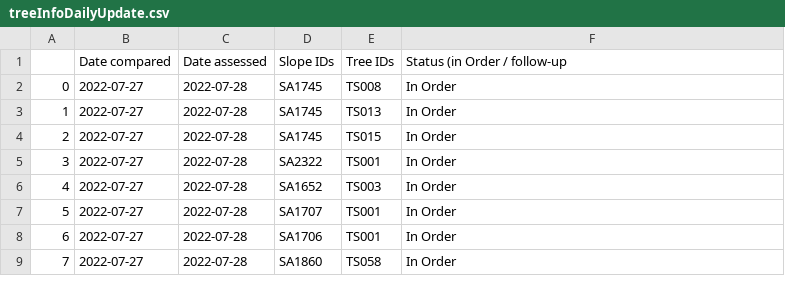
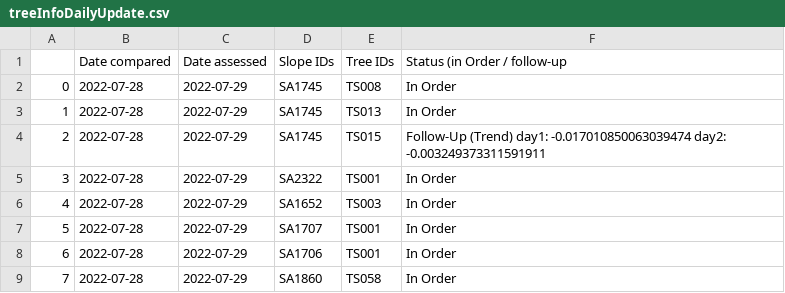
Before and after one commit to treestuff/DataFiles, a CSV file: treeInfoDailyUpdate.csv, drawn as a sheet.

```diff
--- a/treeInfoDailyUpdate.csv
+++ b/treeInfoDailyUpdate.csv
@@ -1,9 +1,9 @@
 ,Date compared,Date assessed,Slope IDs,Tree IDs,Status (in Order / follow-up
-0,2022-07-27,2022-07-28,SA1745,TS008,In Order
-1,2022-07-27,2022-07-28,SA1745,TS013,In Order
-2,2022-07-27,2022-07-28,SA1745,TS015,In Order
-3,2022-07-27,2022-07-28,SA2322,TS001,In Order
-4,2022-07-27,2022-07-28,SA1652,TS003,In Order
-5,2022-07-27,2022-07-28,SA1707,TS001,In Order
-6,2022-07-27,2022-07-28,SA1706,TS001,In Order
-7,2022-07-27,2022-07-28,SA1860,TS058,In Order
+0,2022-07-28,2022-07-29,SA1745,TS008,In Order
+1,2022-07-28,2022-07-29,SA1745,TS013,In Order
+2,2022-07-28,2022-07-29,SA1745,TS015,Follow-Up (Trend) day1: -0.017010850063039474 day2: -0.003249373311591911
+3,2022-07-28,2022-07-29,SA2322,TS001,In Order
+4,2022-07-28,2022-07-29,SA1652,TS003,In Order
+5,2022-07-28,2022-07-29,SA1707,TS001,In Order
+6,2022-07-28,2022-07-29,SA1706,TS001,In Order
+7,2022-07-28,2022-07-29,SA1860,TS058,In Order
```
Also changed, not shown: DataCumulatedFlex2.csv, pivotFlexBarrier.csv.
